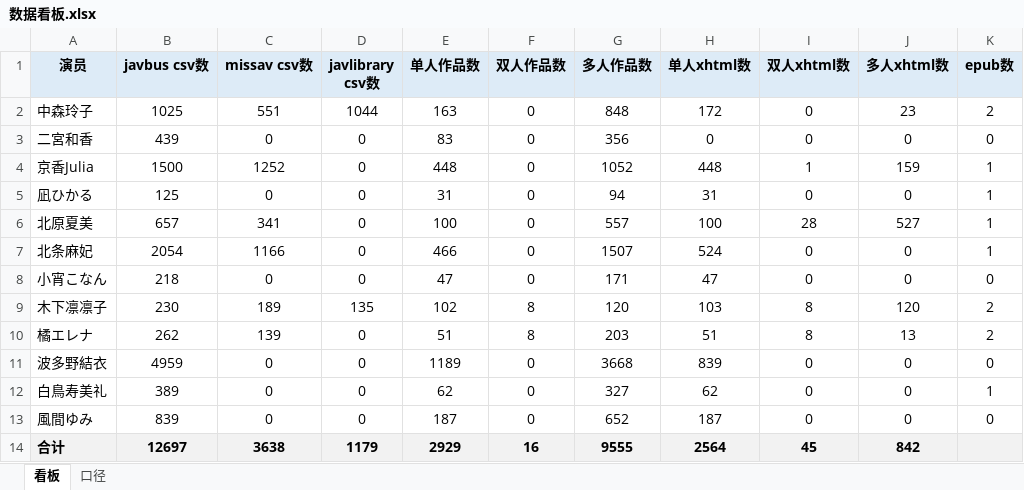
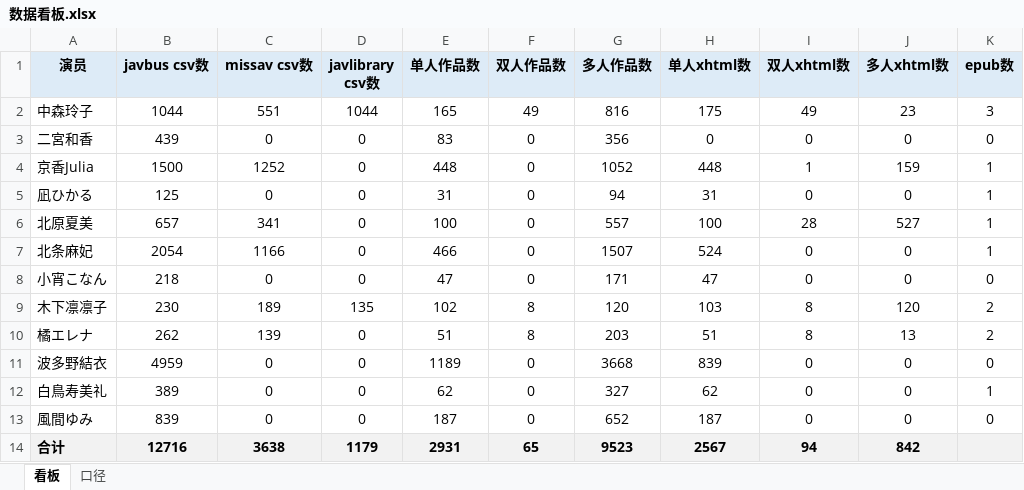
Before and after one commit to Jessper2024/adult-book-library, an Excel workbook: _管理文档/数据看板.xlsx, sheet 看板, drawn as a sheet; values as stored, in another font and other column widths than the file's, no borders; the diff names each change by its address in the sheet, - before the commit and + after, or states it on an @@ line.

```diff
--- a/_管理文档/数据看板.xlsx (sheet 看板)
+++ b/_管理文档/数据看板.xlsx (sheet 看板)
-B2 (javbus csv数): 1025
+B2 (javbus csv数): 1044
-E2 (单人作品数): 163
+E2 (单人作品数): 165
-F2 (双人作品数): 0
+F2 (双人作品数): 49
-G2 (多人作品数): 848
+G2 (多人作品数): 816
-H2 (单人xhtml数): 172
+H2 (单人xhtml数): 175
-I2 (双人xhtml数): 0
+I2 (双人xhtml数): 49
-K2 (epub数): 2
+K2 (epub数): 3
-B14 (javbus csv数): 12697
+B14 (javbus csv数): 12716
-E14 (单人作品数): 2929
+E14 (单人作品数): 2931
-F14 (双人作品数): 16
+F14 (双人作品数): 65
-G14 (多人作品数): 9555
+G14 (多人作品数): 9523
-H14 (单人xhtml数): 2564
+H14 (单人xhtml数): 2567
-I14 (双人xhtml数): 45
+I14 (双人xhtml数): 94
```
Also changed, not shown: sheet 口径, 2 other files.
